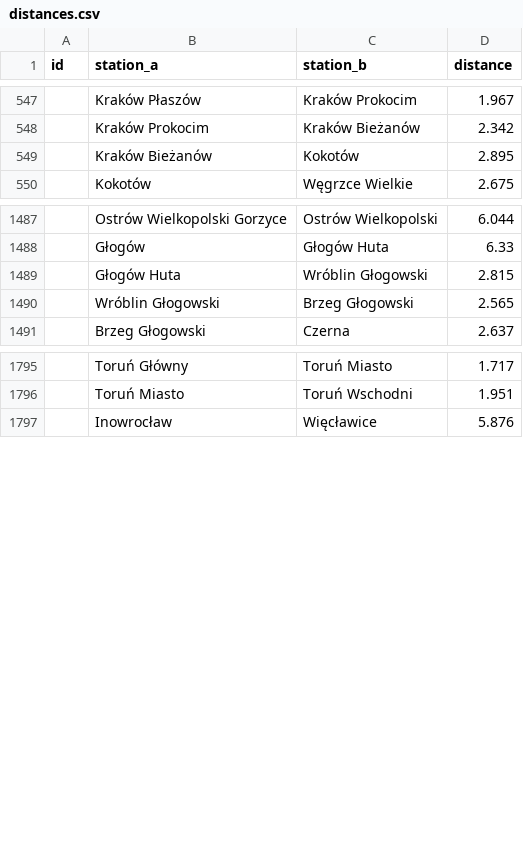
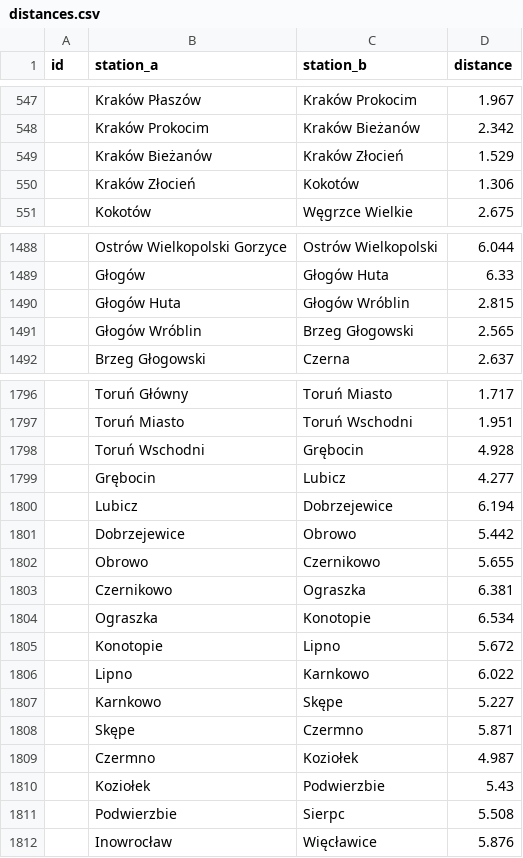
Before and after one commit to TeslaX93/pkp-distances, a CSV file: distances.csv, drawn as a sheet; only a part is shown, gaps mark what is left out; the diff covers the shown part only.

```diff
--- a/distances.csv
+++ b/distances.csv
@@ -548,3 +548,4 @@
 ;Kraków Prokocim;Kraków Bieżanów;2.342
-;Kraków Bieżanów;Kokotów;2.895
+;Kraków Bieżanów;Kraków Złocień;1.529
+;Kraków Złocień;Kokotów;1.306
 ;Kokotów;Węgrzce Wielkie;2.675
@@ -1488,4 +1489,4 @@
 ;Głogów;Głogów Huta;6.33
-;Głogów Huta;Wróblin Głogowski;2.815
-;Wróblin Głogowski;Brzeg Głogowski;2.565
+;Głogów Huta;Głogów Wróblin;2.815
+;Głogów Wróblin;Brzeg Głogowski;2.565
 ;Brzeg Głogowski;Czerna;2.637
@@ -1796,2 +1797,16 @@
 ;Toruń Miasto;Toruń Wschodni;1.951
+;Toruń Wschodni;Grębocin;4.928
+;Grębocin;Lubicz;4.277
+;Lubicz;Dobrzejewice;6.194
+;Dobrzejewice;Obrowo;5.442
+;Obrowo;Czernikowo;5.655
+;Czernikowo;Ograszka;6.381
+;Ograszka;Konotopie;6.534
+;Konotopie;Lipno;5.672
+;Lipno;Karnkowo;6.022
+;Karnkowo;Skępe;5.227
+;Skępe;Czermno;5.871
+;Czermno;Koziołek;4.987
+;Koziołek;Podwierzbie;5.43
+;Podwierzbie;Sierpc;5.508
 ;Inowrocław;Więcławice;5.876
```
Also changed, not shown: 38 edited cells elsewhere in this file, 1 other file.
